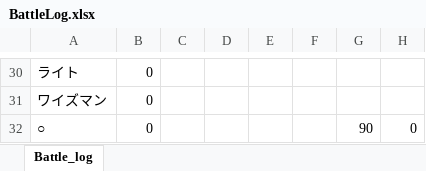
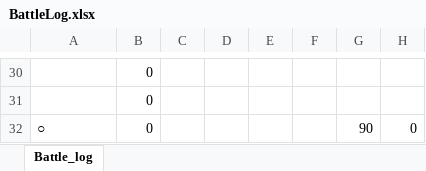
Before and after one commit to teketekepon/discord-bot-ngb, an Excel workbook: BattleLog.xlsx, sheet Battle_log, drawn as a sheet; only a part is shown, gaps mark what is left out; values as stored, in another font and other column widths than the file's, no cell formats; conditional formats not drawn; the diff covers the shown part only; the diff names each change by its address in the sheet, - before the commit and + after, or states it on an @@ line.

```diff
--- a/BattleLog.xlsx (sheet Battle_log)
+++ b/BattleLog.xlsx (sheet Battle_log)
-A30: ライト
+A30: (empty)
-A31: ワイズマン
+A31: (empty)
```
Also changed, not shown: 28 edited cells elsewhere in this sheet, cell formats, 1 other file.
